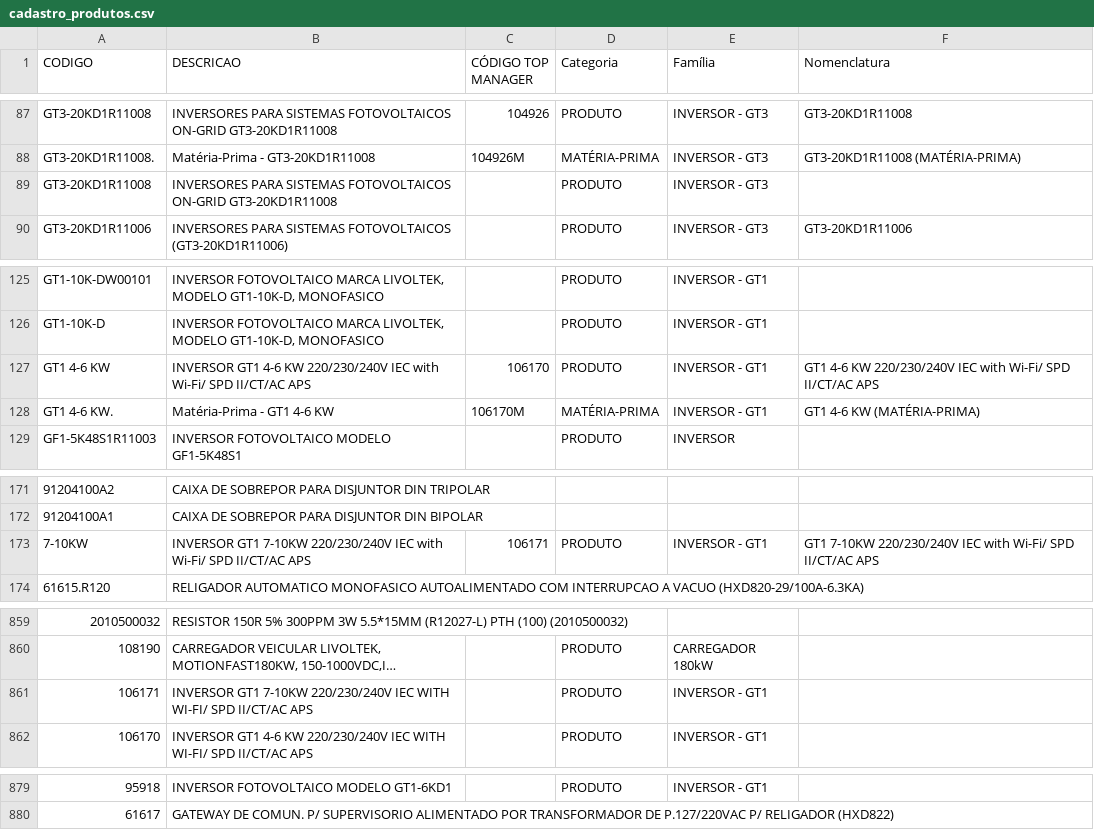
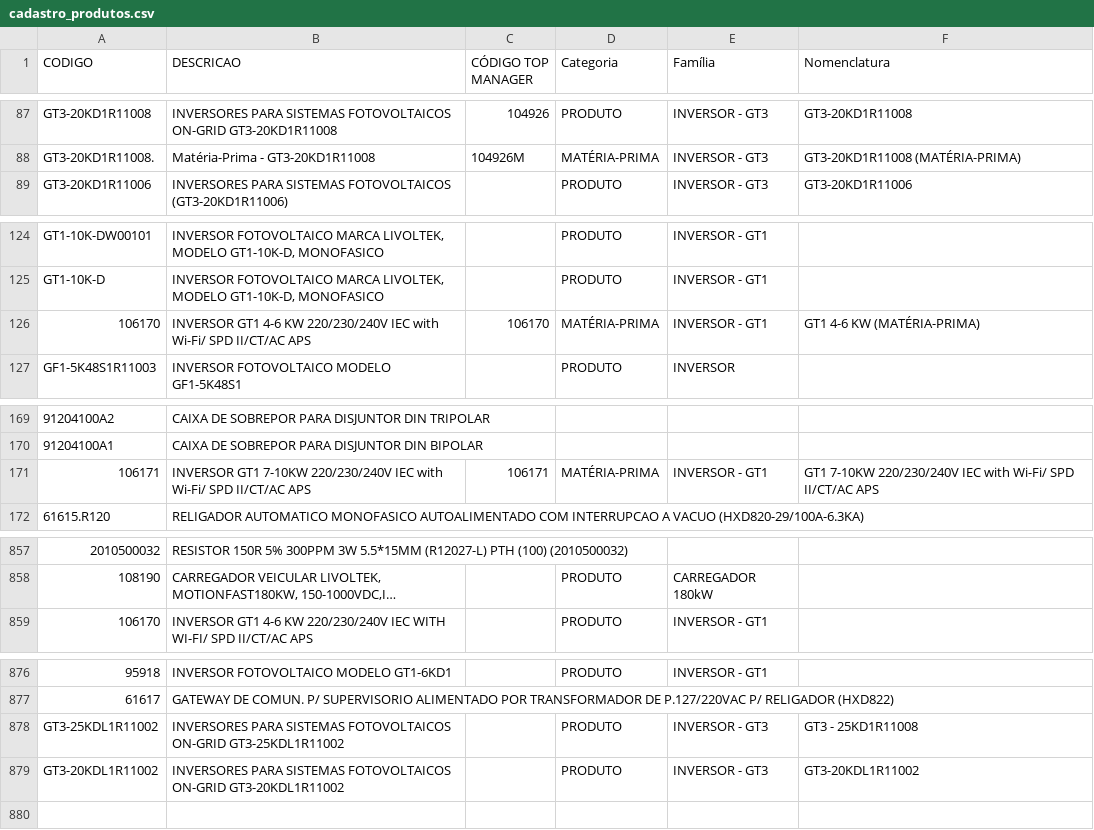
Before and after one commit to smlivoltek/livoltek, a CSV file: data/cadastro_produtos.csv, drawn as a sheet; only a part is shown, gaps mark what is left out; long unchanged cells end in …; removed rows and columns are numbered as before the commit, all else as after; the diff covers the shown part only; the diff names each change by its address in the sheet, - before the commit and + after, or states it on an @@ line.

Commit message:
Add files via upload

```diff
--- a/data/cadastro_produtos.csv
+++ b/data/cadastro_produtos.csv
-row 89: GT3-20KD1R11008 | INVERSORES PARA SISTEMAS FOTOVOLTAICOS ON-GRID GT3-20KD1R11008 |  | PRODUTO | INVERSOR - GT3
-row 127: GT1 4-6 KW | INVERSOR GT1 4-6 KW 220/230/240V IEC with Wi-Fi/ SPD II/CT/AC APS | 106170 | PRODUTO | INVERSOR - GT1 | GT1 4-6 KW 220/230/240V IEC with Wi-Fi/ SPD II/CT/AC APS
-A126 (CODIGO): GT1 4-6 KW.
+A126 (CODIGO): 106170
-B126 (DESCRICAO): Matéria-Prima - GT1 4-6 KW
+B126 (DESCRICAO): INVERSOR GT1 4-6 KW 220/230/240V IEC with Wi-Fi/ SPD II/CT/AC APS
-C126 (CÓDIGO TOP MANAGER): 106170M
+C126 (CÓDIGO TOP MANAGER): 106170
-A171 (CODIGO): 7-10KW
+A171 (CODIGO): 106171
-D171 (Categoria): PRODUTO
+D171 (Categoria): MATÉRIA-PRIMA
-row 861: 106171 | INVERSOR GT1 7-10KW 220/230/240V IEC WITH WI-FI/ SPD II/CT/AC APS |  | PRODUTO | INVERSOR - GT1
+row 878: GT3-25KDL1R11002 | INVERSORES PARA SISTEMAS FOTOVOLTAICOS ON-GRID GT3-25KDL1R11002 |  | PRODUTO | INVERSOR - GT3 | GT3 - 25KD1R11008
+row 879: GT3-20KDL1R11002 | INVERSORES PARA SISTEMAS FOTOVOLTAICOS ON-GRID GT3-20KDL1R11002 |  | PRODUTO | INVERSOR - GT3 | GT3-20KDL1R11002
```
Also changed, not shown: 1 edited cell elsewhere in this file.
